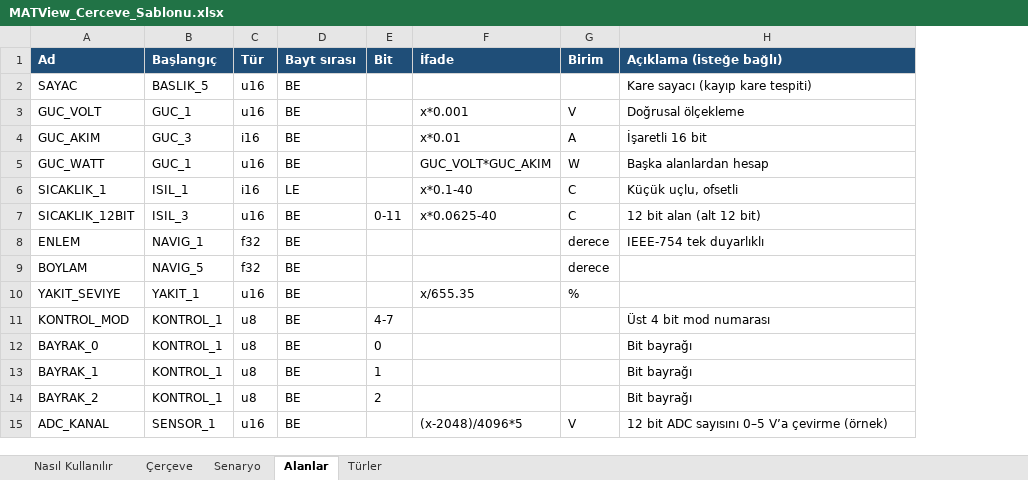
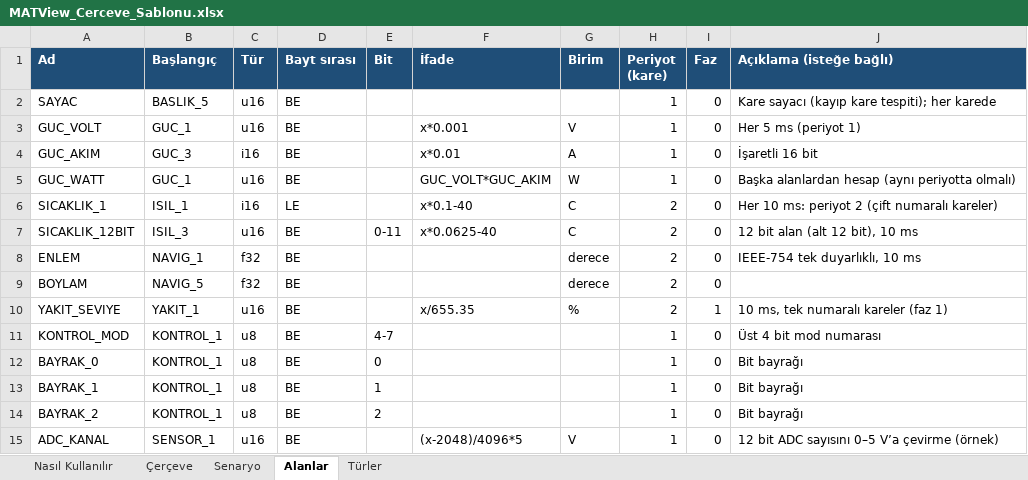
Before and after one commit to mhmmtbg/MATview, an Excel workbook: sablon/MATView_Cerceve_Sablonu.xlsx, sheet Alanlar, drawn as a sheet; values as stored, in another font and other column widths than the file's, no borders; addresses are those after the commit; the diff names each change by its address in the sheet, - before the commit and + after, or states it on an @@ line.

```diff
--- a/sablon/MATView_Cerceve_Sablonu.xlsx (sheet Alanlar)
+++ b/sablon/MATView_Cerceve_Sablonu.xlsx (sheet Alanlar)
+column H (Periyot (kare)), rows 2-15: 1 | 1 | 1 | 1 | 2 | 2 | 2 | 2 | 2 | 1 | 1 | 1 | 1 | 1
+column I (Faz), rows 2-15: 0 | 0 | 0 | 0 | 0 | 0 | 0 | 0 | 1 | 0 | 0 | 0 | 0 | 0
-J2 (Açıklama (isteğe bağlı)): Kare sayacı (kayıp kare tespiti)
+J2 (Açıklama (isteğe bağlı)): Kare sayacı (kayıp kare tespiti); her karede
-J3 (Açıklama (isteğe bağlı)): Doğrusal ölçekleme
+J3 (Açıklama (isteğe bağlı)): Her 5 ms (periyot 1)
-J5 (Açıklama (isteğe bağlı)): Başka alanlardan hesap
+J5 (Açıklama (isteğe bağlı)): Başka alanlardan hesap (aynı periyotta olmalı)
-J6 (Açıklama (isteğe bağlı)): Küçük uçlu, ofsetli
+J6 (Açıklama (isteğe bağlı)): Her 10 ms: periyot 2 (çift numaralı kareler)
-J7 (Açıklama (isteğe bağlı)): 12 bit alan (alt 12 bit)
+J7 (Açıklama (isteğe bağlı)): 12 bit alan (alt 12 bit), 10 ms
-J8 (Açıklama (isteğe bağlı)): IEEE-754 tek duyarlıklı
+J8 (Açıklama (isteğe bağlı)): IEEE-754 tek duyarlıklı, 10 ms
-J10 (Açıklama (isteğe bağlı)): (empty)
+J10 (Açıklama (isteğe bağlı)): 10 ms, tek numaralı kareler (faz 1)
```
Also changed, not shown: sheet Nasıl Kullanılır, sheet Senaryo, sheet Çerçeve, 9 other files.
